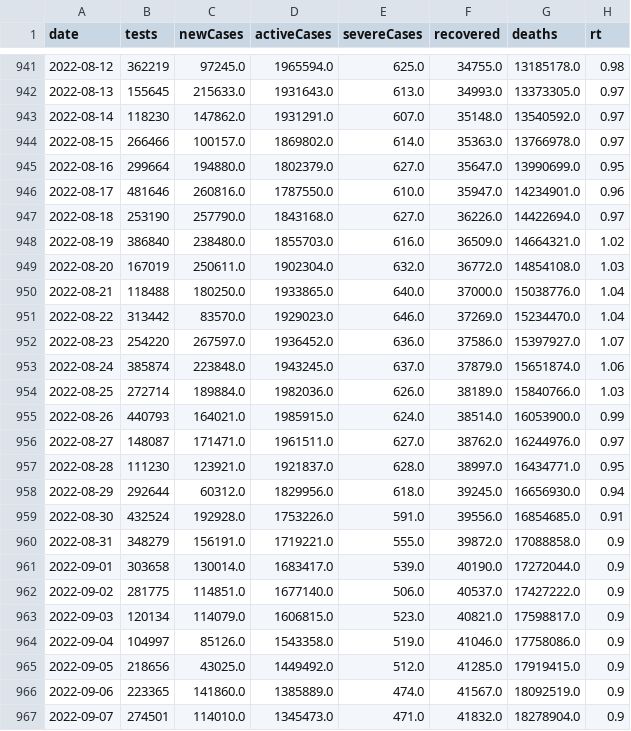
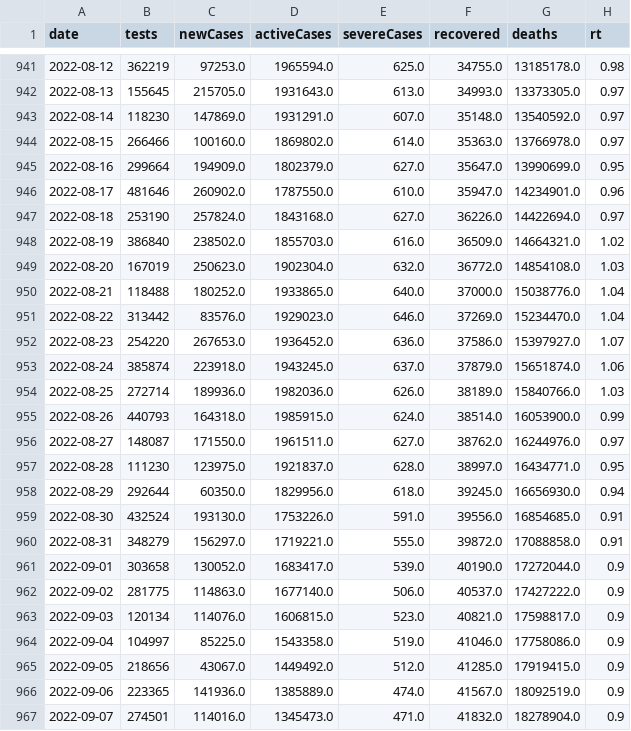
Before and after one commit to kj-9/dbt_covid19jp, a CSV file: dist/jp_daily.csv, drawn as a sheet; only a part is shown, gaps mark what is left out; the diff covers the shown part only.

```diff
--- a/dist/jp_daily.csv
+++ b/dist/jp_daily.csv
@@ -941,27 +941,27 @@ date,tests,newCases,activeCases,severeCases,recovered,deaths,rt
-2022-08-12,362219,97245.0,1965594.0,625.0,34755.0,13185178.0,0.98
-2022-08-13,155645,215633.0,1931643.0,613.0,34993.0,13373305.0,0.97
-2022-08-14,118230,147862.0,1931291.0,607.0,35148.0,13540592.0,0.97
-2022-08-15,266466,100157.0,1869802.0,614.0,35363.0,13766978.0,0.97
-2022-08-16,299664,194880.0,1802379.0,627.0,35647.0,13990699.0,0.95
-2022-08-17,481646,260816.0,1787550.0,610.0,35947.0,14234901.0,0.96
-2022-08-18,253190,257790.0,1843168.0,627.0,36226.0,14422694.0,0.97
-2022-08-19,386840,238480.0,1855703.0,616.0,36509.0,14664321.0,1.02
-2022-08-20,167019,250611.0,1902304.0,632.0,36772.0,14854108.0,1.03
-2022-08-21,118488,180250.0,1933865.0,640.0,37000.0,15038776.0,1.04
-2022-08-22,313442,83570.0,1929023.0,646.0,37269.0,15234470.0,1.04
-2022-08-23,254220,267597.0,1936452.0,636.0,37586.0,15397927.0,1.07
-2022-08-24,385874,223848.0,1943245.0,637.0,37879.0,15651874.0,1.06
-2022-08-25,272714,189884.0,1982036.0,626.0,38189.0,15840766.0,1.03
-2022-08-26,440793,164021.0,1985915.0,624.0,38514.0,16053900.0,0.99
-2022-08-27,148087,171471.0,1961511.0,627.0,38762.0,16244976.0,0.97
-2022-08-28,111230,123921.0,1921837.0,628.0,38997.0,16434771.0,0.95
-2022-08-29,292644,60312.0,1829956.0,618.0,39245.0,16656930.0,0.94
-2022-08-30,432524,192928.0,1753226.0,591.0,39556.0,16854685.0,0.91
-2022-08-31,348279,156191.0,1719221.0,555.0,39872.0,17088858.0,0.9
-2022-09-01,303658,130014.0,1683417.0,539.0,40190.0,17272044.0,0.9
-2022-09-02,281775,114851.0,1677140.0,506.0,40537.0,17427222.0,0.9
-2022-09-03,120134,114079.0,1606815.0,523.0,40821.0,17598817.0,0.9
-2022-09-04,104997,85126.0,1543358.0,519.0,41046.0,17758086.0,0.9
-2022-09-05,218656,43025.0,1449492.0,512.0,41285.0,17919415.0,0.9
-2022-09-06,223365,141860.0,1385889.0,474.0,41567.0,18092519.0,0.9
-2022-09-07,274501,114010.0,1345473.0,471.0,41832.0,18278904.0,0.9
+2022-08-12,362219,97253.0,1965594.0,625.0,34755.0,13185178.0,0.98
+2022-08-13,155645,215705.0,1931643.0,613.0,34993.0,13373305.0,0.97
+2022-08-14,118230,147869.0,1931291.0,607.0,35148.0,13540592.0,0.97
+2022-08-15,266466,100160.0,1869802.0,614.0,35363.0,13766978.0,0.97
+2022-08-16,299664,194909.0,1802379.0,627.0,35647.0,13990699.0,0.95
+2022-08-17,481646,260902.0,1787550.0,610.0,35947.0,14234901.0,0.96
+2022-08-18,253190,257824.0,1843168.0,627.0,36226.0,14422694.0,0.97
+2022-08-19,386840,238502.0,1855703.0,616.0,36509.0,14664321.0,1.02
+2022-08-20,167019,250623.0,1902304.0,632.0,36772.0,14854108.0,1.03
+2022-08-21,118488,180252.0,1933865.0,640.0,37000.0,15038776.0,1.04
+2022-08-22,313442,83576.0,1929023.0,646.0,37269.0,15234470.0,1.04
+2022-08-23,254220,267653.0,1936452.0,636.0,37586.0,15397927.0,1.07
+2022-08-24,385874,223918.0,1943245.0,637.0,37879.0,15651874.0,1.06
+2022-08-25,272714,189936.0,1982036.0,626.0,38189.0,15840766.0,1.03
+2022-08-26,440793,164318.0,1985915.0,624.0,38514.0,16053900.0,0.99
+2022-08-27,148087,171550.0,1961511.0,627.0,38762.0,16244976.0,0.97
+2022-08-28,111230,123975.0,1921837.0,628.0,38997.0,16434771.0,0.95
+2022-08-29,292644,60350.0,1829956.0,618.0,39245.0,16656930.0,0.94
+2022-08-30,432524,193130.0,1753226.0,591.0,39556.0,16854685.0,0.91
+2022-08-31,348279,156297.0,1719221.0,555.0,39872.0,17088858.0,0.91
+2022-09-01,303658,130052.0,1683417.0,539.0,40190.0,17272044.0,0.9
+2022-09-02,281775,114863.0,1677140.0,506.0,40537.0,17427222.0,0.9
+2022-09-03,120134,114076.0,1606815.0,523.0,40821.0,17598817.0,0.9
+2022-09-04,104997,85225.0,1543358.0,519.0,41046.0,17758086.0,0.9
+2022-09-05,218656,43067.0,1449492.0,512.0,41285.0,17919415.0,0.9
+2022-09-06,223365,141936.0,1385889.0,474.0,41567.0,18092519.0,0.9
+2022-09-07,274501,114016.0,1345473.0,471.0,41832.0,18278904.0,0.9
```
Also changed, not shown: 1 added row and 115 edited cells elsewhere in this file, 3 other files.
